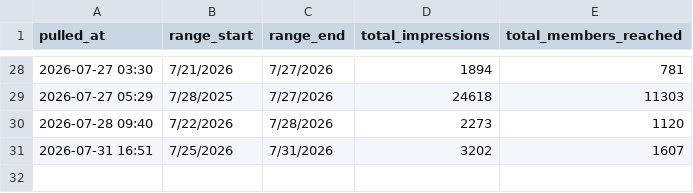
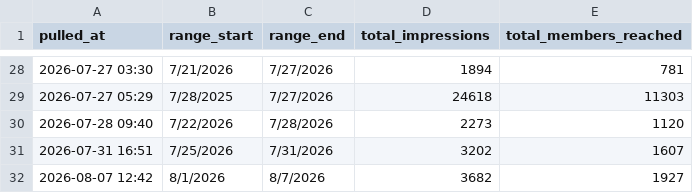
Before and after one commit to Straventis/contentIQ, a CSV file: src/_data/discovery_log.csv, drawn as a sheet; only a part is shown, gaps mark what is left out; the diff names each change by its address in the sheet, - before the commit and + after, or states it on an @@ line.

Commit message:
Update analytics CSV data through Aug 7, 2026
Add and refresh analytics datasets up to 2026-08-07: append daily_totals for Aug 1–7; add discovery_log entry for 8/1–8/7; update demographics pulled_at timestamps and some percentages; normalize date formats and adjust metrics in master.csv for several posts; and append many post_snapshots rows (pulled_at 8/7/2026) with impressions/engagements. Brings CSV data current for the week ending Aug 7, 2026.

```diff
--- a/src/_data/discovery_log.csv
+++ b/src/_data/discovery_log.csv
+row 32: 2026-08-07 12:42 | 8/1/2026 | 8/7/2026 | 3682 | 1927
```
Also changed, not shown: src/_data/daily_totals.csv, src/_data/demographics.csv, 2 other files.
